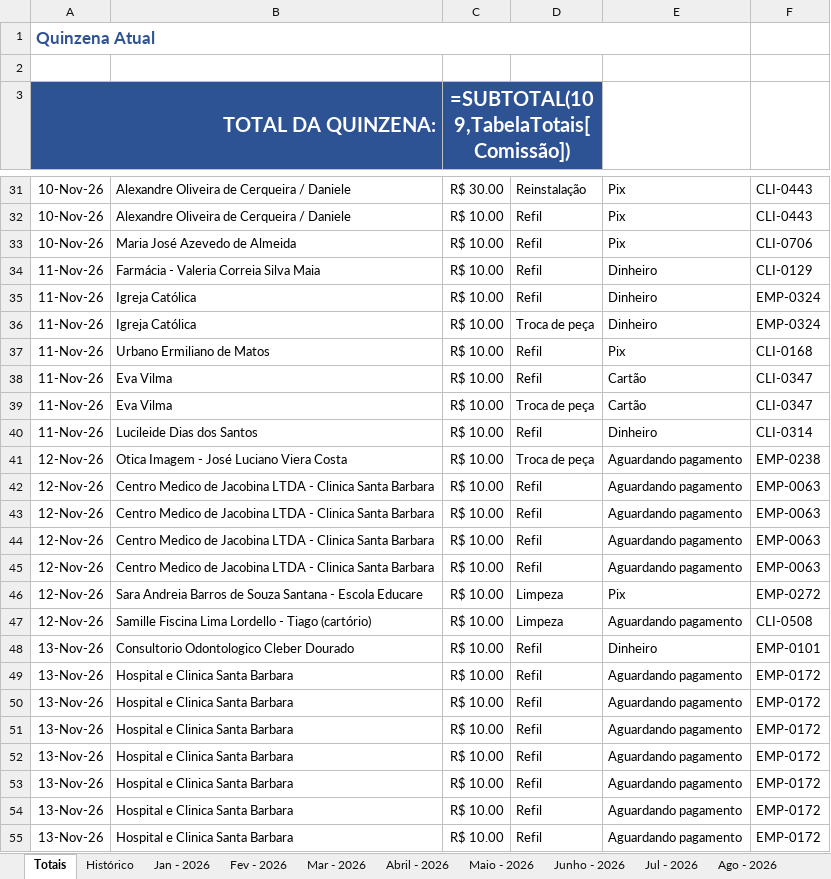
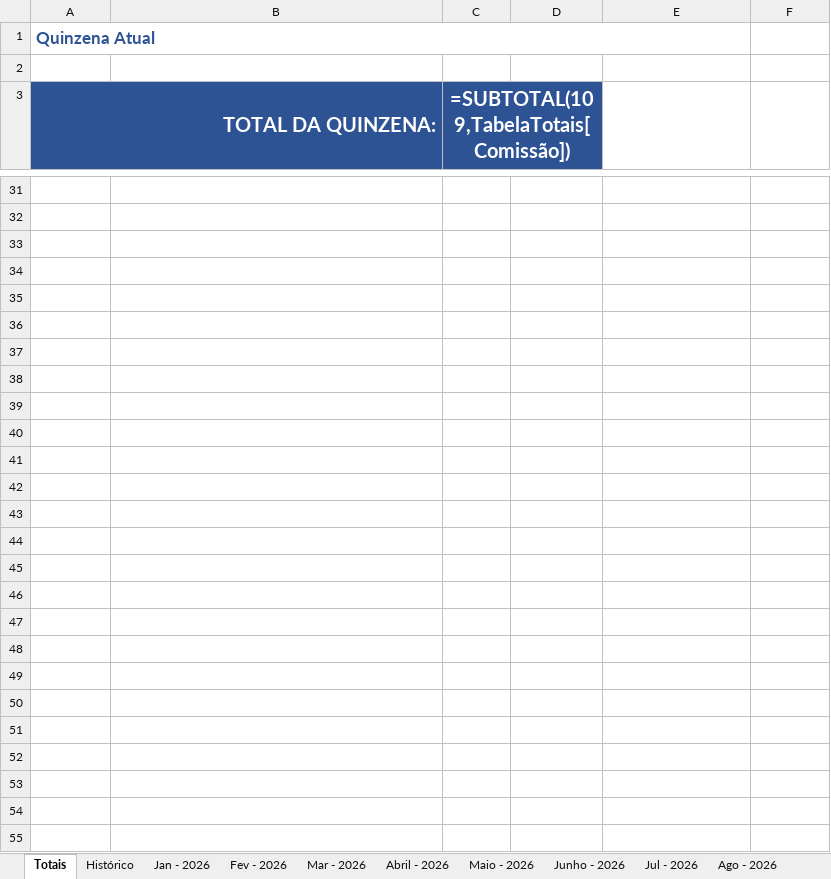
Before and after one commit to backupplanetaagua2025-hub/Comiss-es-Wiliam, an Excel workbook: 2026.xlsx, sheet Totais, drawn as a sheet; only a part is shown, gaps mark what is left out; values as stored, in another font and other column widths than the file's, no borders; formulas without a stored value are shown as written; table styles not drawn; the diff covers the shown part only; the diff names each change by its address in the sheet, - before the commit and + after, or states it on an @@ line.

```diff
--- a/2026.xlsx (sheet Totais)
+++ b/2026.xlsx (sheet Totais)
-row 31: 10-Nov-26 | Alexandre Oliveira de Cerqueira / Daniele | R$ 30.00 | Reinstalação | Pix | CLI-0443
+row 31: (empty)
-row 32: 10-Nov-26 | Alexandre Oliveira de Cerqueira / Daniele | R$ 10.00 | Refil | Pix | CLI-0443
+row 32: (empty)
-row 33: 10-Nov-26 | Maria José Azevedo de Almeida | R$ 10.00 | Refil | Pix | CLI-0706
+row 33: (empty)
-row 34: 11-Nov-26 | Farmácia - Valeria Correia Silva Maia | R$ 10.00 | Refil | Dinheiro | CLI-0129
+row 34: (empty)
-row 35: 11-Nov-26 | Igreja Católica | R$ 10.00 | Refil | Dinheiro | EMP-0324
+row 35: (empty)
-row 36: 11-Nov-26 | Igreja Católica | R$ 10.00 | Troca de peça | Dinheiro | EMP-0324
+row 36: (empty)
-row 37: 11-Nov-26 | Urbano Ermiliano de Matos | R$ 10.00 | Refil | Pix | CLI-0168
+row 37: (empty)
-row 38: 11-Nov-26 | Eva Vilma | R$ 10.00 | Refil | Cartão | CLI-0347
+row 38: (empty)
-row 39: 11-Nov-26 | Eva Vilma | R$ 10.00 | Troca de peça | Cartão | CLI-0347
+row 39: (empty)
-row 40: 11-Nov-26 | Lucileide Dias dos Santos | R$ 10.00 | Refil | Dinheiro | CLI-0314
+row 40: (empty)
-row 41: 12-Nov-26 | Otica Imagem - José Luciano Viera Costa | R$ 10.00 | Troca de peça | Aguardando pagamento | EMP-0238
+row 41: (empty)
-row 42: 12-Nov-26 | Centro Medico de Jacobina LTDA - Clinica Santa Barbara | R$ 10.00 | Refil | Aguardando pagamento | EMP-0063
+row 42: (empty)
-row 43: 12-Nov-26 | Centro Medico de Jacobina LTDA - Clinica Santa Barbara | R$ 10.00 | Refil | Aguardando pagamento | EMP-0063
+row 43: (empty)
-row 44: 12-Nov-26 | Centro Medico de Jacobina LTDA - Clinica Santa Barbara | R$ 10.00 | Refil | Aguardando pagamento | EMP-0063
+row 44: (empty)
-row 45: 12-Nov-26 | Centro Medico de Jacobina LTDA - Clinica Santa Barbara | R$ 10.00 | Refil | Aguardando pagamento | EMP-0063
+row 45: (empty)
-row 46: 12-Nov-26 | Sara Andreia Barros de Souza Santana - Escola Educare | R$ 10.00 | Limpeza | Pix | EMP-0272
+row 46: (empty)
-row 47: 12-Nov-26 | Samille Fiscina Lima Lordello - Tiago (cartório) | R$ 10.00 | Limpeza | Aguardando pagamento | CLI-0508
+row 47: (empty)
-row 48: 13-Nov-26 | Consultorio Odontologico Cleber Dourado | R$ 10.00 | Refil | Dinheiro | EMP-0101
+row 48: (empty)
-row 49: 13-Nov-26 | Hospital e Clinica Santa Barbara | R$ 10.00 | Refil | Aguardando pagamento | EMP-0172
+row 49: (empty)
-row 50: 13-Nov-26 | Hospital e Clinica Santa Barbara | R$ 10.00 | Refil | Aguardando pagamento | EMP-0172
+row 50: (empty)
-row 51: 13-Nov-26 | Hospital e Clinica Santa Barbara | R$ 10.00 | Refil | Aguardando pagamento | EMP-0172
+row 51: (empty)
-row 52: 13-Nov-26 | Hospital e Clinica Santa Barbara | R$ 10.00 | Refil | Aguardando pagamento | EMP-0172
+row 52: (empty)
-row 53: 13-Nov-26 | Hospital e Clinica Santa Barbara | R$ 10.00 | Refil | Aguardando pagamento | EMP-0172
+row 53: (empty)
-row 54: 13-Nov-26 | Hospital e Clinica Santa Barbara | R$ 10.00 | Refil | Aguardando pagamento | EMP-0172
+row 54: (empty)
-row 55: 13-Nov-26 | Hospital e Clinica Santa Barbara | R$ 10.00 | Refil | Aguardando pagamento | EMP-0172
+row 55: (empty)
```
Also changed, not shown: 195 edited cells elsewhere in this sheet, sheet Histórico.
